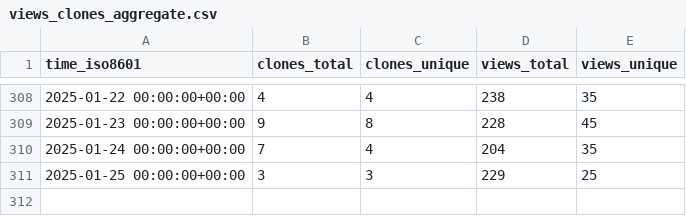
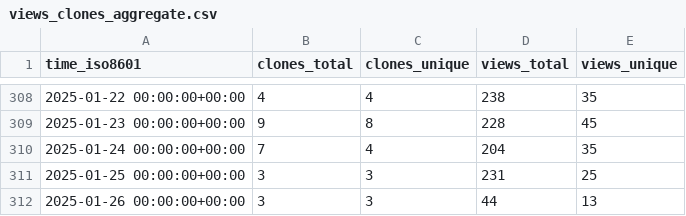
Before and after one commit to mgduda/MPAS-Model-stats, a CSV file: MPAS-Dev/MPAS-Model/ghrs-data/views_clones_aggregate.csv, drawn as a sheet; only a part is shown, gaps mark what is left out.

```diff
--- a/MPAS-Dev/MPAS-Model/ghrs-data/views_clones_aggregate.csv
+++ b/MPAS-Dev/MPAS-Model/ghrs-data/views_clones_aggregate.csv
@@ -310,2 +310,3 @@ time_iso8601,clones_total,clones_unique,views_total,views_unique
 2025-01-24 00:00:00+00:00,7,4,204,35
-2025-01-25 00:00:00+00:00,3,3,229,25
+2025-01-25 00:00:00+00:00,3,3,231,25
+2025-01-26 00:00:00+00:00,3,3,44,13
```
Also changed, not shown: 1 other file.
